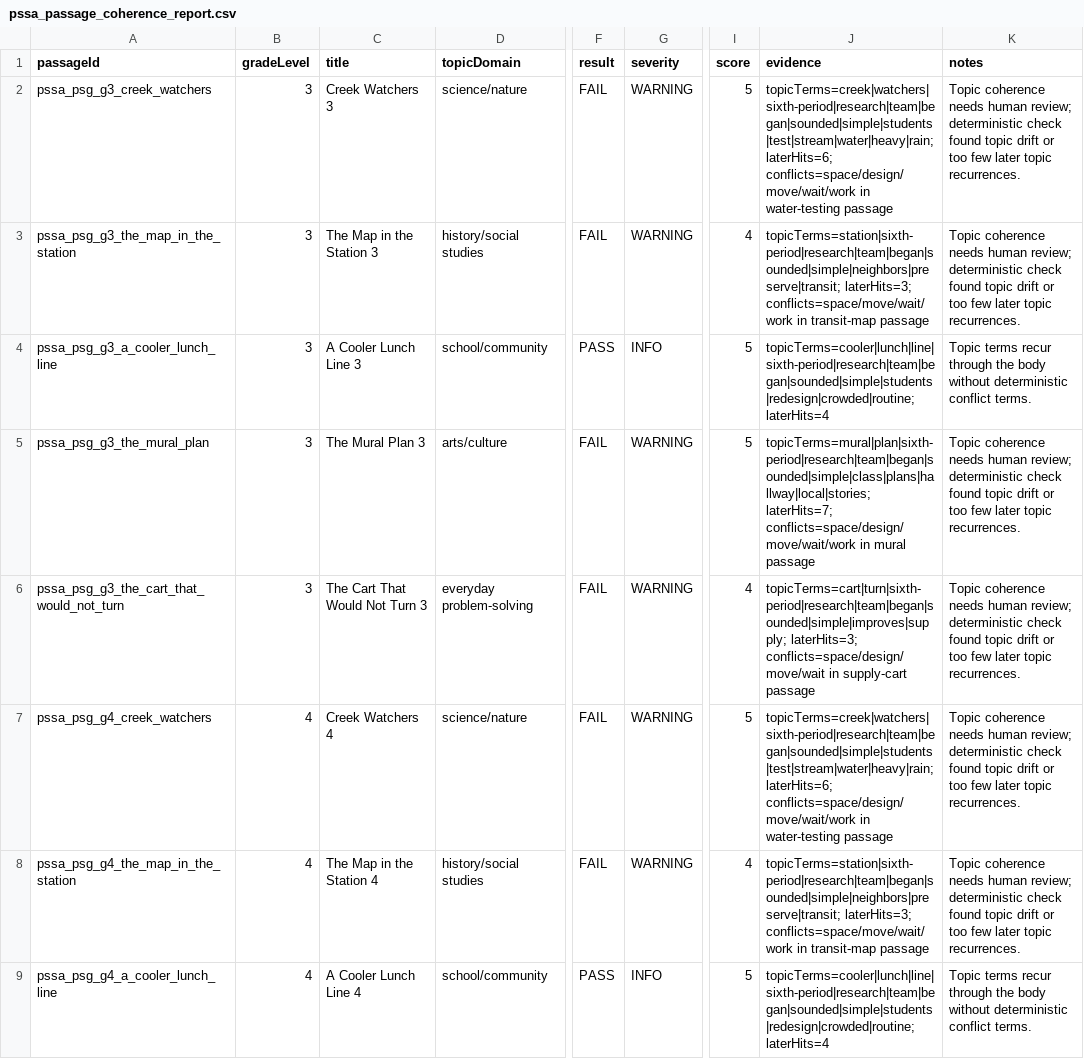
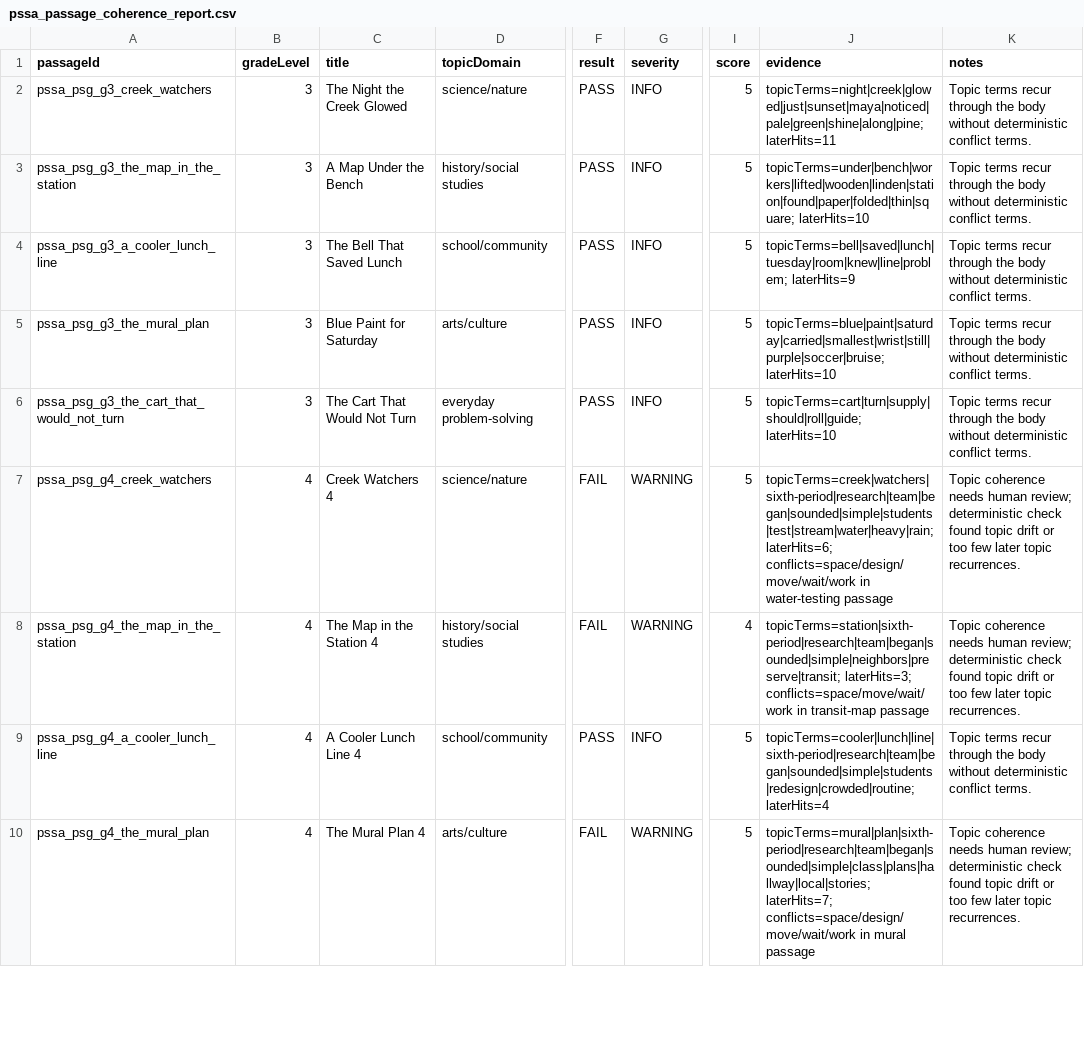
Before and after one commit to jo19140/pssa-prep-platform-live, a CSV file: audit_exports/pssa_pr4e_passage_quality/pssa_passage_coherence_report.csv, drawn as a sheet; only a part is shown, gaps mark what is left out; the shorter side is filled out with more unchanged rows; the diff names each change by its address in the sheet, - before the commit and + after, or states it on an @@ line.

```diff
--- a/audit_exports/pssa_pr4e_passage_quality/pssa_passage_coherence_report.csv
+++ b/audit_exports/pssa_pr4e_passage_quality/pssa_passage_coherence_report.csv
-C2 (title): Creek Watchers 3
+C2 (title): The Night the Creek Glowed
-F2:F3 (result): FAIL
+F2:F3 (result): PASS
-G2:G3 (severity): WARNING
+G2:G3 (severity): INFO
-J2 (evidence): topicTerms=creek|watchers|sixth-period|research|team|began|sounded|simple|students|test|stream|water|heavy|rain; laterHits=6; conflicts=space/design/move/wait/work in water-testing passage
+J2 (evidence): topicTerms=night|creek|glowed|just|sunset|maya|noticed|pale|green|shine|along|pine; laterHits=11
-K2:K3 (notes): Topic coherence needs human review; deterministic check found topic drift or too few later topic recurrences.
+K2:K3 (notes): Topic terms recur through the body without deterministic conflict terms.
-C3 (title): The Map in the Station 3
+C3 (title): A Map Under the Bench
-I3 (score): 4
+I3 (score): 5
-J3 (evidence): topicTerms=station|sixth-period|research|team|began|sounded|simple|neighbors|preserve|transit; laterHits=3; conflicts=space/move/wait/work in transit-map passage
+J3 (evidence): topicTerms=under|bench|workers|lifted|wooden|linden|station|found|paper|folded|thin|square; laterHits=10
-C4 (title): A Cooler Lunch Line 3
+C4 (title): The Bell That Saved Lunch
-J4 (evidence): topicTerms=cooler|lunch|line|sixth-period|research|team|began|sounded|simple|students|redesign|crowded|routine; laterHits=4
+J4 (evidence): topicTerms=bell|saved|lunch|tuesday|room|knew|line|problem; laterHits=9
-C5 (title): The Mural Plan 3
+C5 (title): Blue Paint for Saturday
-F5:F6 (result): FAIL
+F5:F6 (result): PASS
-G5:G6 (severity): WARNING
+G5:G6 (severity): INFO
-J5 (evidence): topicTerms=mural|plan|sixth-period|research|team|began|sounded|simple|class|plans|hallway|local|stories; laterHits=7; conflicts=space/design/move/wait/work in mural passage
+J5 (evidence): topicTerms=blue|paint|saturday|carried|smallest|wrist|still|purple|soccer|bruise; laterHits=10
-K5:K6 (notes): Topic coherence needs human review; deterministic check found topic drift or too few later topic recurrences.
+K5:K6 (notes): Topic terms recur through the body without deterministic conflict terms.
-C6 (title): The Cart That Would Not Turn 3
+C6 (title): The Cart That Would Not Turn
-I6 (score): 4
+I6 (score): 5
-J6 (evidence): topicTerms=cart|turn|sixth-period|research|team|began|sounded|simple|improves|supply; laterHits=3; conflicts=space/design/move/wait in supply-cart passage
+J6 (evidence): topicTerms=cart|turn|supply|should|roll|guide; laterHits=10
```
Also changed, not shown: audit_exports/pssa_pr4c_passage_specificity/pssa_mcq_passage_specificity_report.csv, audit_exports/pssa_pr4e_passage_quality/pssa_passage_concreteness_report.csv, 13 other files.
